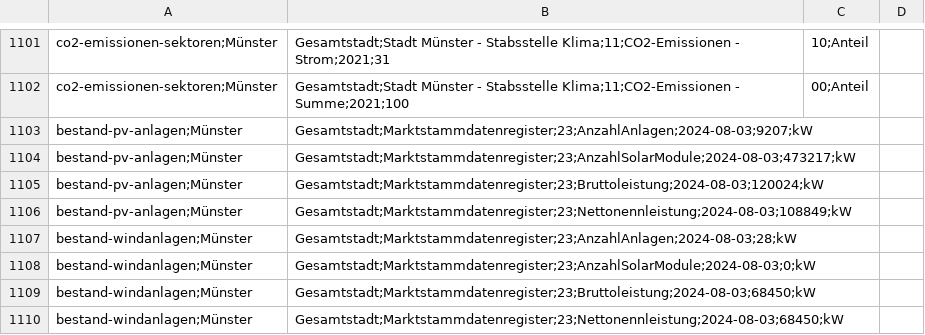
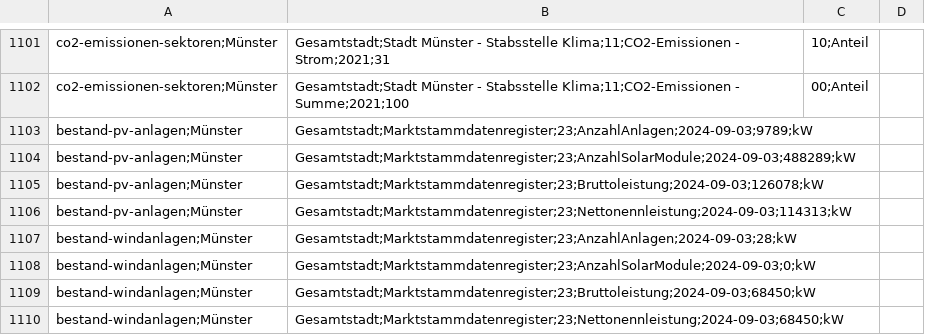
Before and after one commit to od-ms/converter-scripts, a CSV file: klimadashboard/klimadata.csv, drawn as a sheet; only a part is shown, gaps mark what is left out.

Commit message:
Update 2024-09-03

```diff
--- a/klimadashboard/klimadata.csv
+++ b/klimadashboard/klimadata.csv
@@ -1102,9 +1102,9 @@ co2-emissionen-sektoren;Münster, Gesamtstadt;Stadt Münster - Stabsstelle Klima
 co2-emissionen-sektoren;Münster, Gesamtstadt;Stadt Münster - Stabsstelle Klima;11;CO2-Emissionen - Summe;2021;100,00;Anteil
-bestand-pv-anlagen;Münster, Gesamtstadt;Marktstammdatenregister;23;AnzahlAnlagen;2024-08-03;9207;kW
-bestand-pv-anlagen;Münster, Gesamtstadt;Marktstammdatenregister;23;AnzahlSolarModule;2024-08-03;473217;kW
-bestand-pv-anlagen;Münster, Gesamtstadt;Marktstammdatenregister;23;Bruttoleistung;2024-08-03;120024;kW
-bestand-pv-anlagen;Münster, Gesamtstadt;Marktstammdatenregister;23;Nettonennleistung;2024-08-03;108849;kW
-bestand-windanlagen;Münster, Gesamtstadt;Marktstammdatenregister;23;AnzahlAnlagen;2024-08-03;28;kW
-bestand-windanlagen;Münster, Gesamtstadt;Marktstammdatenregister;23;AnzahlSolarModule;2024-08-03;0;kW
-bestand-windanlagen;Münster, Gesamtstadt;Marktstammdatenregister;23;Bruttoleistung;2024-08-03;68450;kW
-bestand-windanlagen;Münster, Gesamtstadt;Marktstammdatenregister;23;Nettonennleistung;2024-08-03;68450;kW
+bestand-pv-anlagen;Münster, Gesamtstadt;Marktstammdatenregister;23;AnzahlAnlagen;2024-09-03;9789;kW
+bestand-pv-anlagen;Münster, Gesamtstadt;Marktstammdatenregister;23;AnzahlSolarModule;2024-09-03;488289;kW
+bestand-pv-anlagen;Münster, Gesamtstadt;Marktstammdatenregister;23;Bruttoleistung;2024-09-03;126078;kW
+bestand-pv-anlagen;Münster, Gesamtstadt;Marktstammdatenregister;23;Nettonennleistung;2024-09-03;114313;kW
+bestand-windanlagen;Münster, Gesamtstadt;Marktstammdatenregister;23;AnzahlAnlagen;2024-09-03;28;kW
+bestand-windanlagen;Münster, Gesamtstadt;Marktstammdatenregister;23;AnzahlSolarModule;2024-09-03;0;kW
+bestand-windanlagen;Münster, Gesamtstadt;Marktstammdatenregister;23;Bruttoleistung;2024-09-03;68450;kW
+bestand-windanlagen;Münster, Gesamtstadt;Marktstammdatenregister;23;Nettonennleistung;2024-09-03;68450;kW
```
